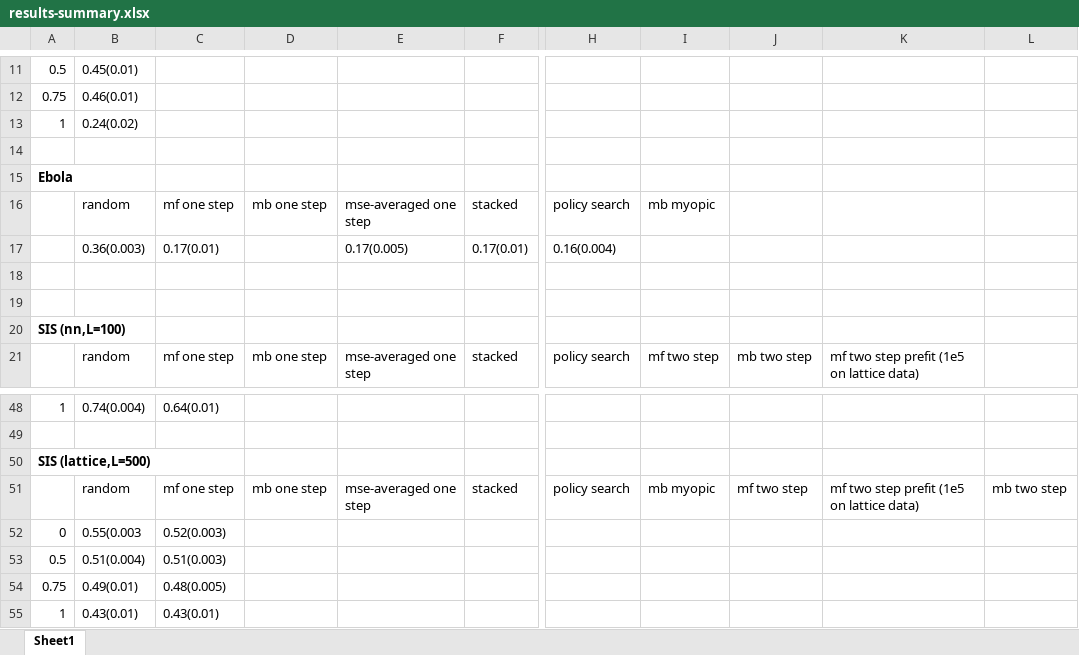
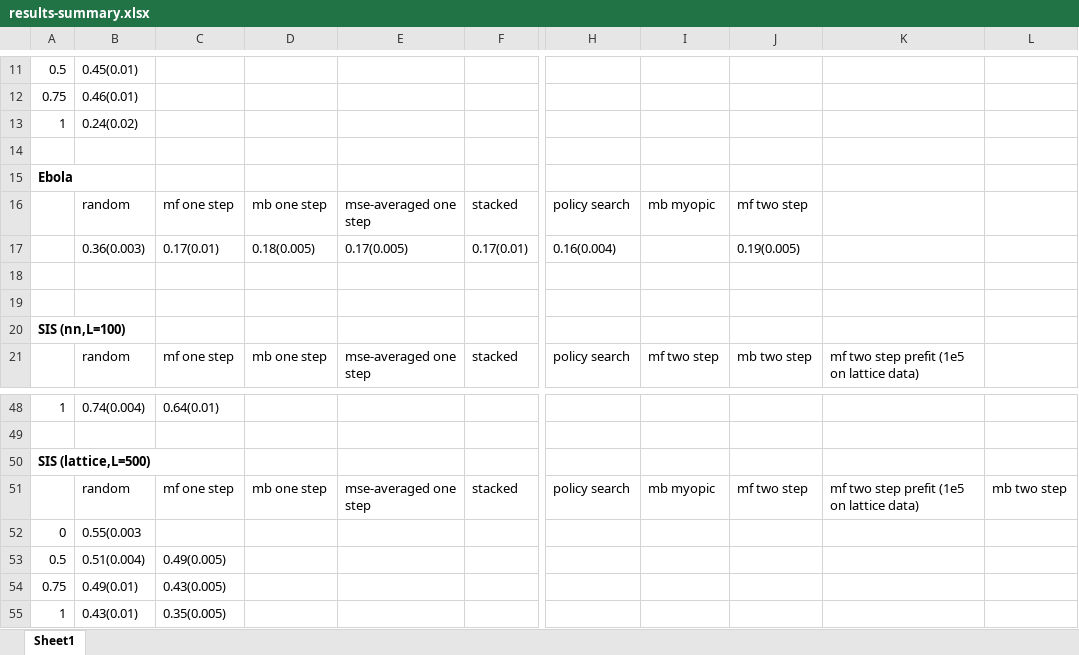
Before and after one commit to jclifton333/spatial-RL, an Excel workbook: analysis/results-summary.xlsx, sheet Sheet1, drawn as a sheet; only a part is shown, gaps mark what is left out; values as stored, in another font and other column widths than the file's, no borders; the diff names each change by its address in the sheet, - before the commit and + after, or states it on an @@ line.

Commit message:
update results

```diff
--- a/analysis/results-summary.xlsx (sheet Sheet1)
+++ b/analysis/results-summary.xlsx (sheet Sheet1)
-J16: (empty)
+J16: mf two step
-D17: (empty)
+D17: 0.18(0.005)
-J17: (empty)
+J17: 0.19(0.005)
-C52: 0.52(0.003)
+C52: (empty)
-C53: 0.51(0.003)
+C53: 0.49(0.005)
-C54: 0.48(0.005)
+C54: 0.43(0.005)
-C55: 0.43(0.01)
+C55: 0.35(0.005)
```
